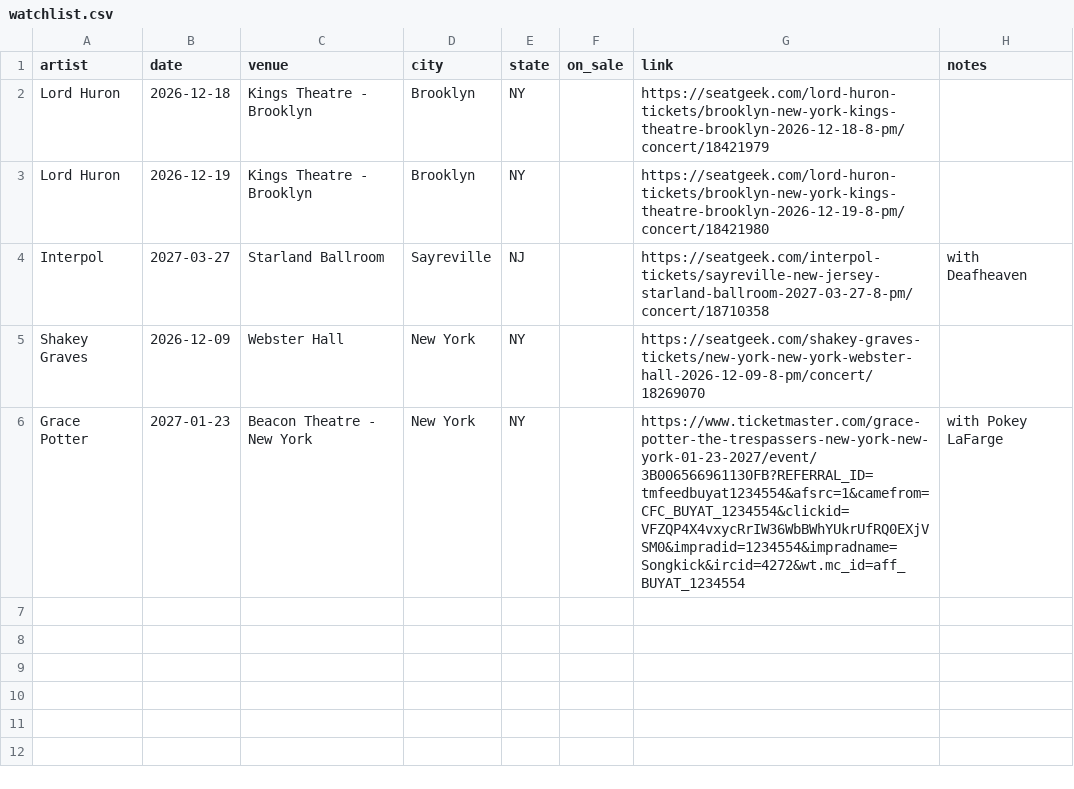
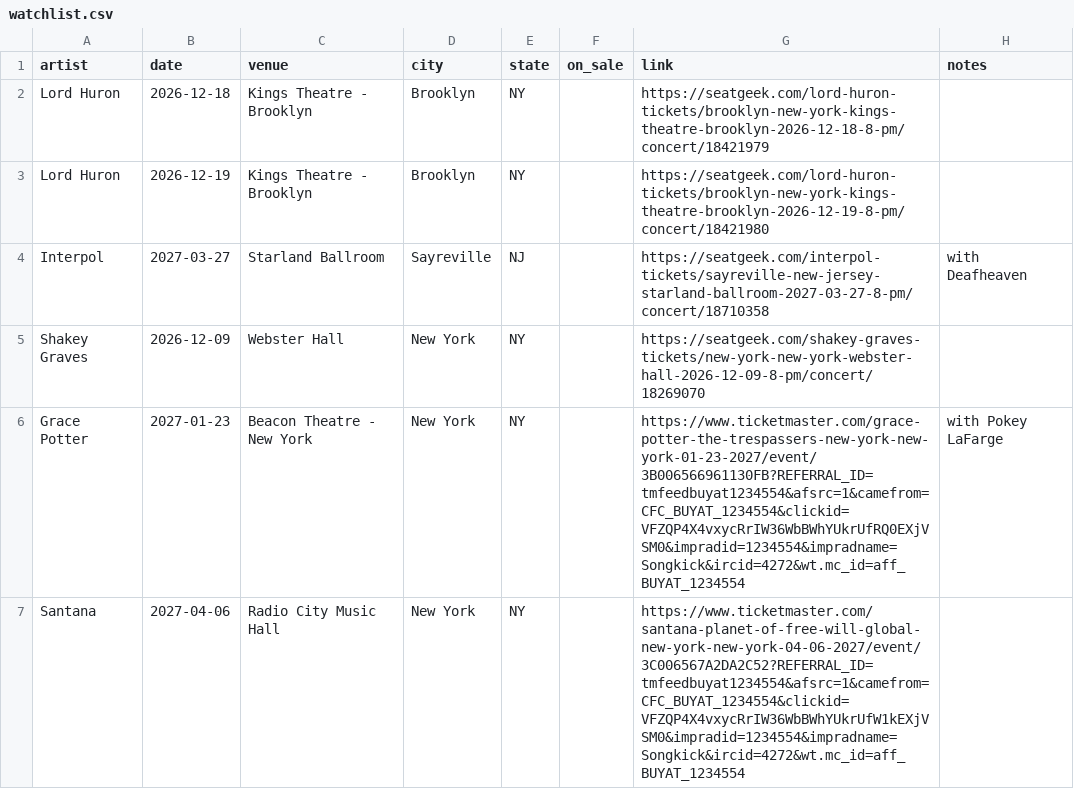
Before and after one commit to theraisinwarrior/setlistr, a CSV file: watchlist.csv, drawn as a sheet.

Commit message:
Watchlist: add Santana (2027-04-06)

```diff
--- a/watchlist.csv
+++ b/watchlist.csv
@@ -6 +6,2 @@ Shakey Graves,2026-12-09,Webster Hall,New York,NY,,https://seatgeek.com/shakey-g
 Grace Potter,2027-01-23,Beacon Theatre - New York,New York,NY,,https://www.ticketmaster.com/grace-potter-the-trespassers-new-york-new-york-01-23-2027/event/3B006566961130FB?REFERRAL_ID=tmfeedbuyat1234554&afsrc=1&camefrom=CFC_BUYAT_1234554&clickid=VFZQP4X4vxycRrIW36WbBWhYUkrUfRQ0EXjVSM0&impradid=1234554&impradname=Songkick&ircid=4272&wt.mc_id=aff_BUYAT_1234554,with Pokey LaFarge
+Santana,2027-04-06,Radio City Music Hall,New York,NY,,https://www.ticketmaster.com/santana-planet-of-free-will-global-new-york-new-york-04-06-2027/event/3C006567A2DA2C52?REFERRAL_ID=tmfeedbuyat1234554&afsrc=1&camefrom=CFC_BUYAT_1234554&clickid=VFZQP4X4vxycRrIW36WbBWhYUkrUfW1kEXjVSM0&impradid=1234554&impradname=Songkick&ircid=4272&wt.mc_id=aff_BUYAT_1234554,
```
